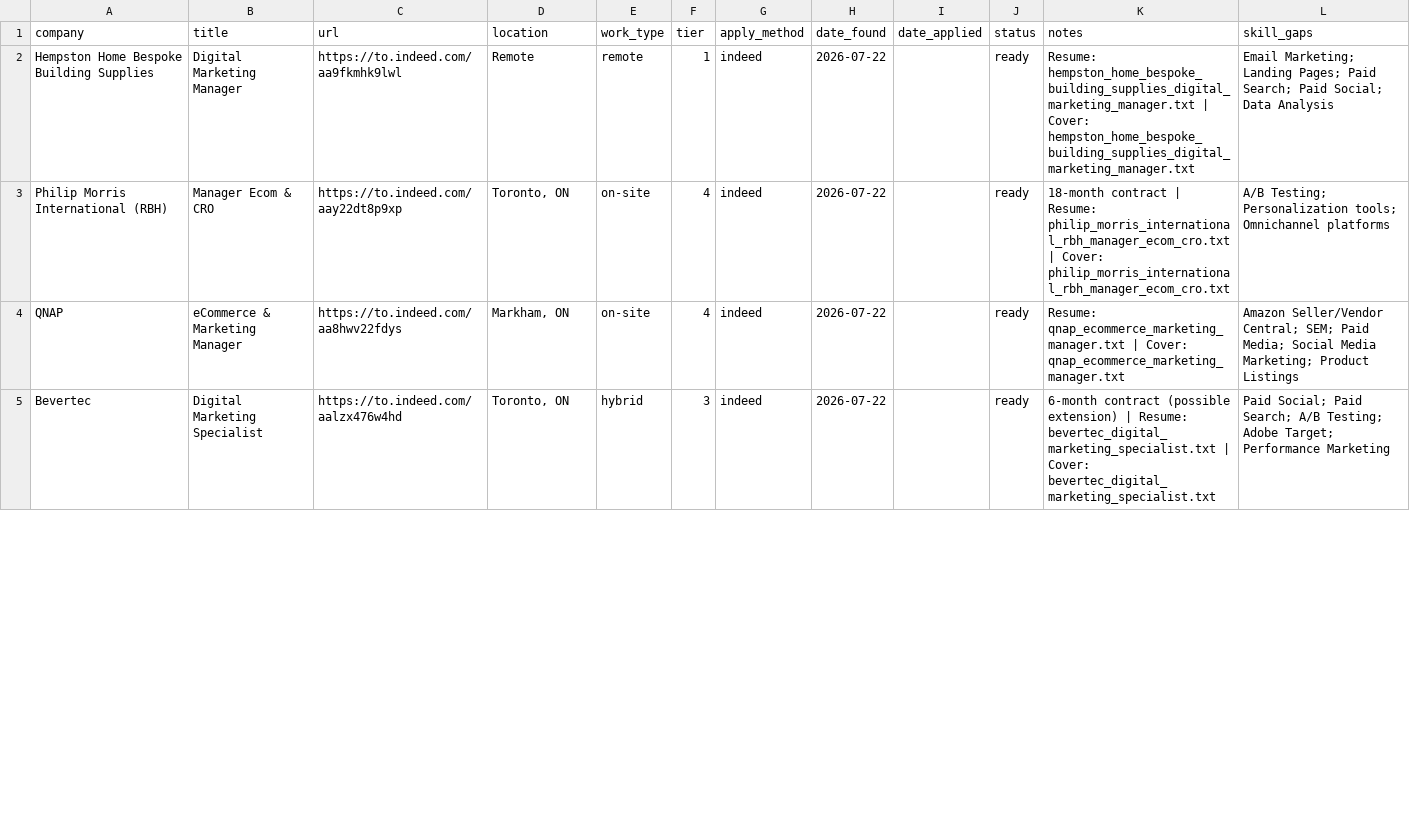
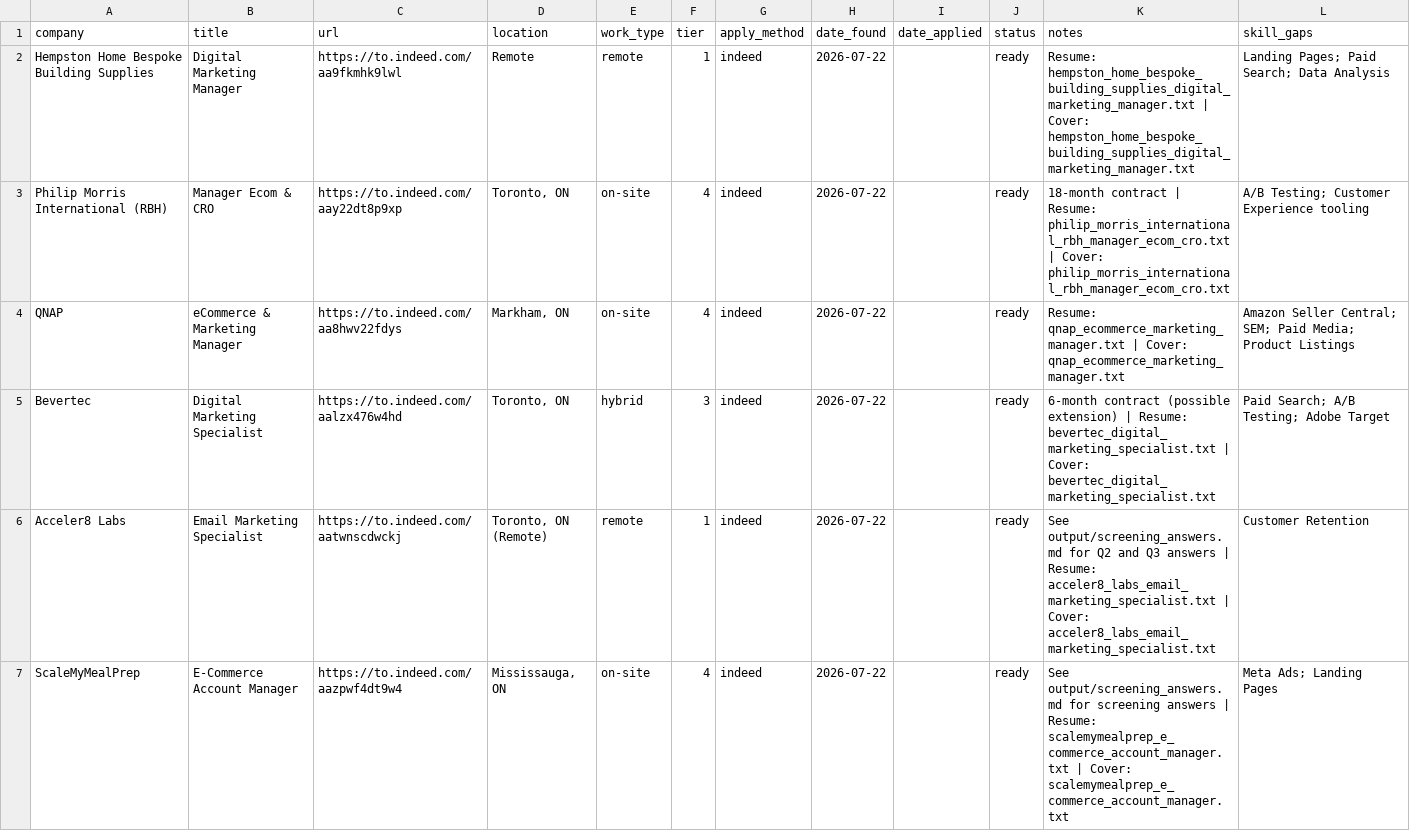
Before and after one commit to anabillll/awesome-free-llm-apis, a CSV file: data/tracker.csv, drawn as a sheet; only a part is shown; the diff covers the shown part only.

```diff
--- a/data/tracker.csv
+++ b/data/tracker.csv
@@ -1,5 +1,7 @@
 company,title,url,location,work_type,tier,apply_method,date_found,date_applied,status,notes,skill_gaps
-Hempston Home Bespoke Building Supplies,Digital Marketing Manager,https://to.indeed.com/aa9fkmhk9lwl,Remote,remote,1,indeed,2026-07-22,,ready,Resume: hempston_home_bespoke_building_supplies_digital_marketing_manager.txt | Cover: hempston_home_bespoke_building_supplies_digital_marketing_manager.txt,Email Marketing; Landing Pages; Paid Search; Paid Social; Data Analysis
-Philip Morris International (RBH),Manager Ecom & CRO,https://to.indeed.com/aay22dt8p9xp,"Toronto, ON",on-site,4,indeed,2026-07-22,,ready,18-month contract | Resume: philip_morris_international_rbh_manager_ecom_cro.txt | Cover: philip_morris_international_rbh_manager_ecom_cro.txt,A/B Testing; Personalization tools; Omnichannel platforms
-QNAP,eCommerce & Marketing Manager,https://to.indeed.com/aa8hwv22fdys,"Markham, ON",on-site,4,indeed,2026-07-22,,ready,Resume: qnap_ecommerce_marketing_manager.txt | Cover: qnap_ecommerce_marketing_manager.txt,Amazon Seller/Vendor Central; SEM; Paid Media; Social Media Marketing; Product Listings
-Bevertec,Digital Marketing Specialist,https://to.indeed.com/aalzx476w4hd,"Toronto, ON",hybrid,3,indeed,2026-07-22,,ready,6-month contract (possible extension) | Resume: bevertec_digital_marketing_specialist.txt | Cover: bevertec_digital_marketing_specialist.txt,Paid Social; Paid Search; A/B Testing; Adobe Target; Performance Marketing
+Hempston Home Bespoke Building Supplies,Digital Marketing Manager,https://to.indeed.com/aa9fkmhk9lwl,Remote,remote,1,indeed,2026-07-22,,ready,Resume: hempston_home_bespoke_building_supplies_digital_marketing_manager.txt | Cover: hempston_home_bespoke_building_supplies_digital_marketing_manager.txt,Landing Pages; Paid Search; Data Analysis
+Philip Morris International (RBH),Manager Ecom & CRO,https://to.indeed.com/aay22dt8p9xp,"Toronto, ON",on-site,4,indeed,2026-07-22,,ready,18-month contract | Resume: philip_morris_international_rbh_manager_ecom_cro.txt | Cover: philip_morris_international_rbh_manager_ecom_cro.txt,A/B Testing; Customer Experience tooling
+QNAP,eCommerce & Marketing Manager,https://to.indeed.com/aa8hwv22fdys,"Markham, ON",on-site,4,indeed,2026-07-22,,ready,Resume: qnap_ecommerce_marketing_manager.txt | Cover: qnap_ecommerce_marketing_manager.txt,Amazon Seller Central; SEM; Paid Media; Product Listings
+Bevertec,Digital Marketing Specialist,https://to.indeed.com/aalzx476w4hd,"Toronto, ON",hybrid,3,indeed,2026-07-22,,ready,6-month contract (possible extension) | Resume: bevertec_digital_marketing_specialist.txt | Cover: bevertec_digital_marketing_specialist.txt,Paid Search; A/B Testing; Adobe Target
+Acceler8 Labs,Email Marketing Specialist,https://to.indeed.com/aatwnscdwckj,"Toronto, ON (Remote)",remote,1,indeed,2026-07-22,,ready,See output/screening_answers.md for Q2 and Q3 answers | Resume: acceler8_labs_email_marketing_specialist.txt | Cover: acceler8_labs_email_marketing_specialist.txt,Customer Retention
+ScaleMyMealPrep,E-Commerce Account Manager,https://to.indeed.com/aazpwf4dt9w4,"Mississauga, ON",on-site,4,indeed,2026-07-22,,ready,See output/screening_answers.md for screening answers | Resume: scalemymealprep_e_commerce_account_manager.txt | Cover: scalemymealprep_e_commerce_account_manager.txt,Meta Ads; Landing Pages
```
Also changed, not shown: 2 added rows, 4 removed rows and 11 edited cells elsewhere in this file, 17 other files.
